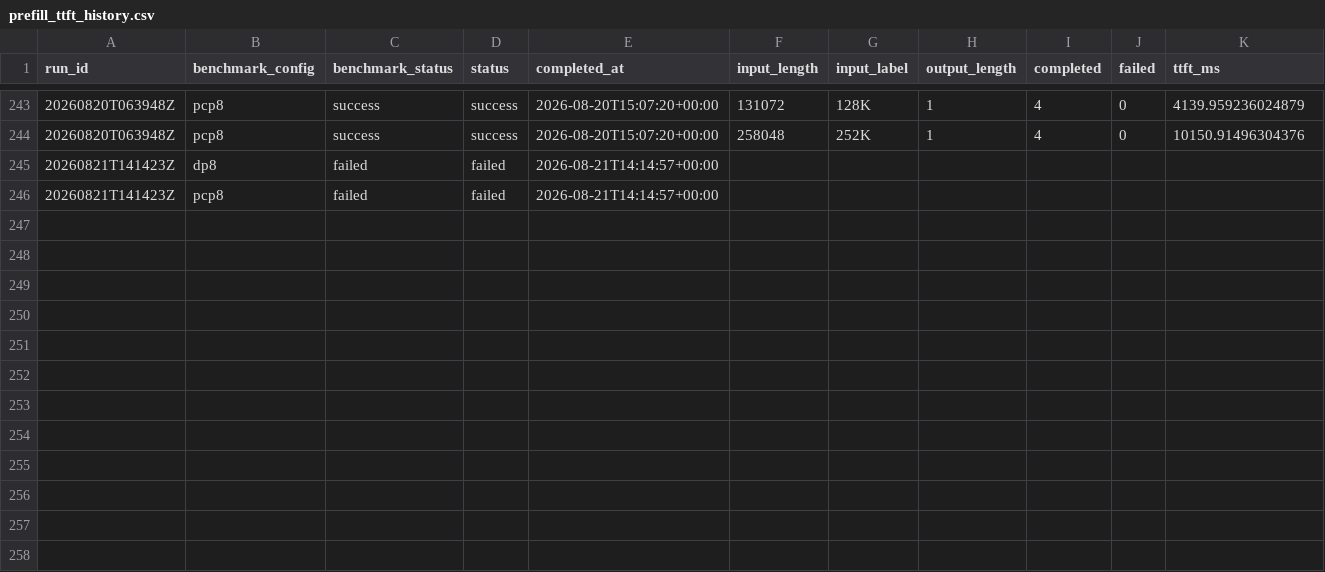
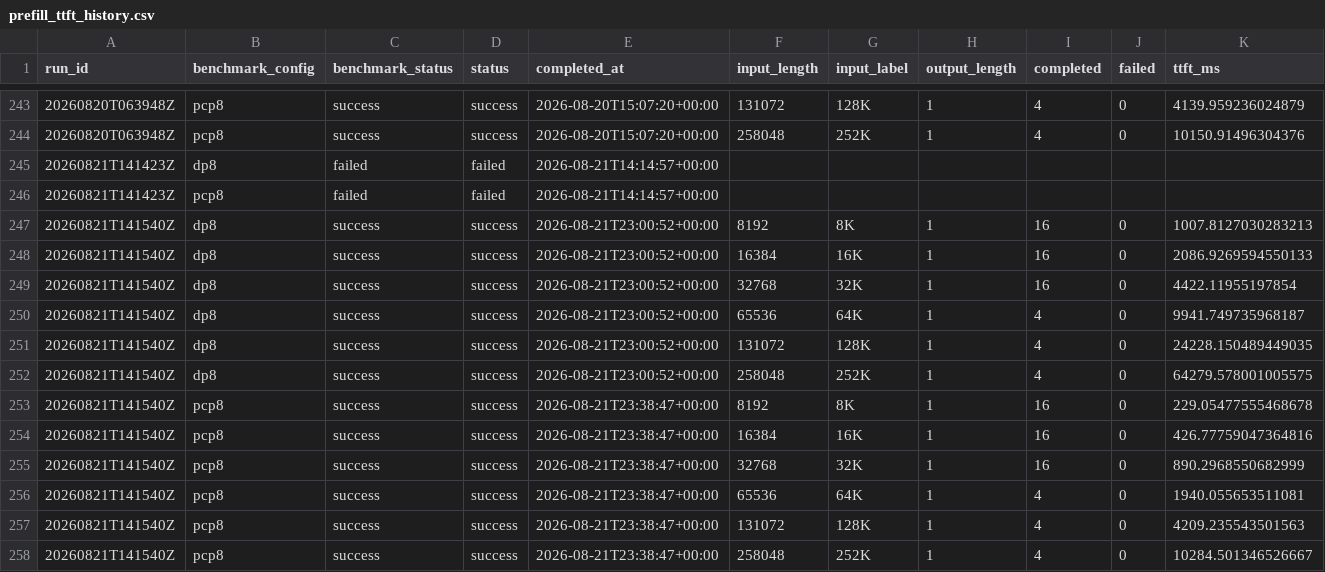
Before and after one commit to aios-tpu-infra/tpu_benchmark_daily, a CSV file: reports/prefill_ttft_history.csv, drawn as a sheet; only a part is shown, gaps mark what is left out; the diff names each change by its address in the sheet, - before the commit and + after, or states it on an @@ line.

```diff
--- a/reports/prefill_ttft_history.csv
+++ b/reports/prefill_ttft_history.csv
+row 247: 20260821T141540Z | dp8 | success | success | 2026-08-21T23:00:52+00:00 | 8192 | 8K | 1 | 16 | 0 | 1007.8127030283213
+row 248: 20260821T141540Z | dp8 | success | success | 2026-08-21T23:00:52+00:00 | 16384 | 16K | 1 | 16 | 0 | 2086.9269594550133
+row 249: 20260821T141540Z | dp8 | success | success | 2026-08-21T23:00:52+00:00 | 32768 | 32K | 1 | 16 | 0 | 4422.11955197854
+row 250: 20260821T141540Z | dp8 | success | success | 2026-08-21T23:00:52+00:00 | 65536 | 64K | 1 | 4 | 0 | 9941.749735968187
+row 251: 20260821T141540Z | dp8 | success | success | 2026-08-21T23:00:52+00:00 | 131072 | 128K | 1 | 4 | 0 | 24228.150489449035
+row 252: 20260821T141540Z | dp8 | success | success | 2026-08-21T23:00:52+00:00 | 258048 | 252K | 1 | 4 | 0 | 64279.578001005575
+row 253: 20260821T141540Z | pcp8 | success | success | 2026-08-21T23:38:47+00:00 | 8192 | 8K | 1 | 16 | 0 | 229.05477555468678
+row 254: 20260821T141540Z | pcp8 | success | success | 2026-08-21T23:38:47+00:00 | 16384 | 16K | 1 | 16 | 0 | 426.77759047364816
+row 255: 20260821T141540Z | pcp8 | success | success | 2026-08-21T23:38:47+00:00 | 32768 | 32K | 1 | 16 | 0 | 890.2968550682999
+row 256: 20260821T141540Z | pcp8 | success | success | 2026-08-21T23:38:47+00:00 | 65536 | 64K | 1 | 4 | 0 | 1940.055653511081
+row 257: 20260821T141540Z | pcp8 | success | success | 2026-08-21T23:38:47+00:00 | 131072 | 128K | 1 | 4 | 0 | 4209.235543501563
+row 258: 20260821T141540Z | pcp8 | success | success | 2026-08-21T23:38:47+00:00 | 258048 | 252K | 1 | 4 | 0 | 10284.501346526667
```
Also changed, not shown: reports/speed_bench_history.csv, reports/throughput_history.csv, 9 other files.
